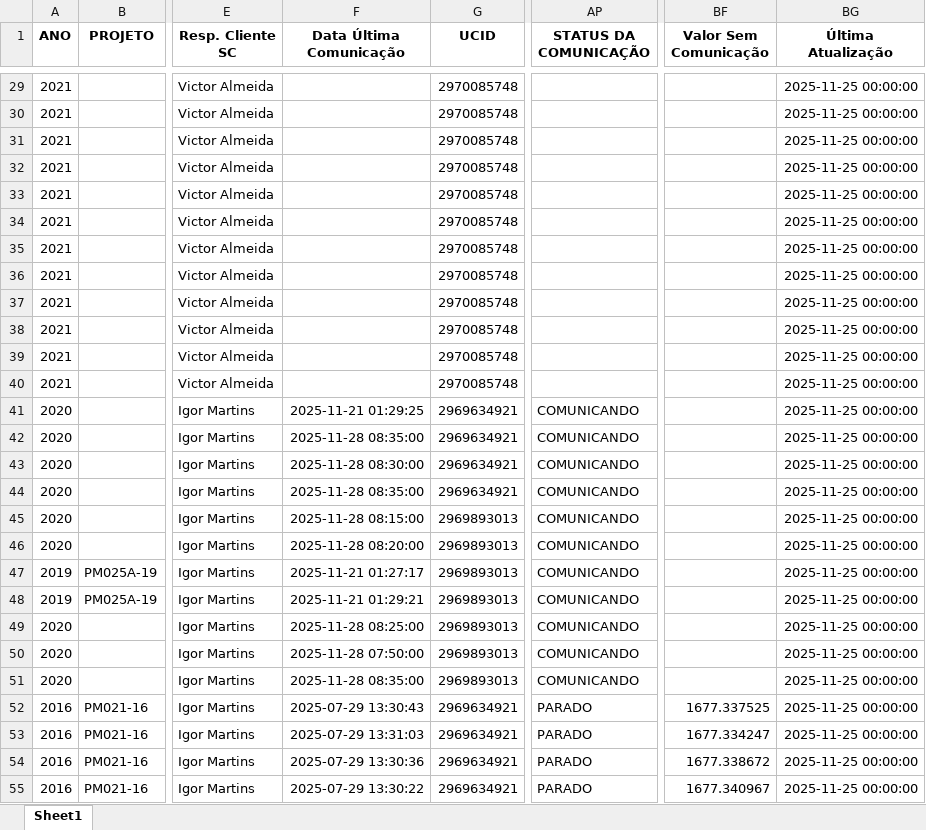
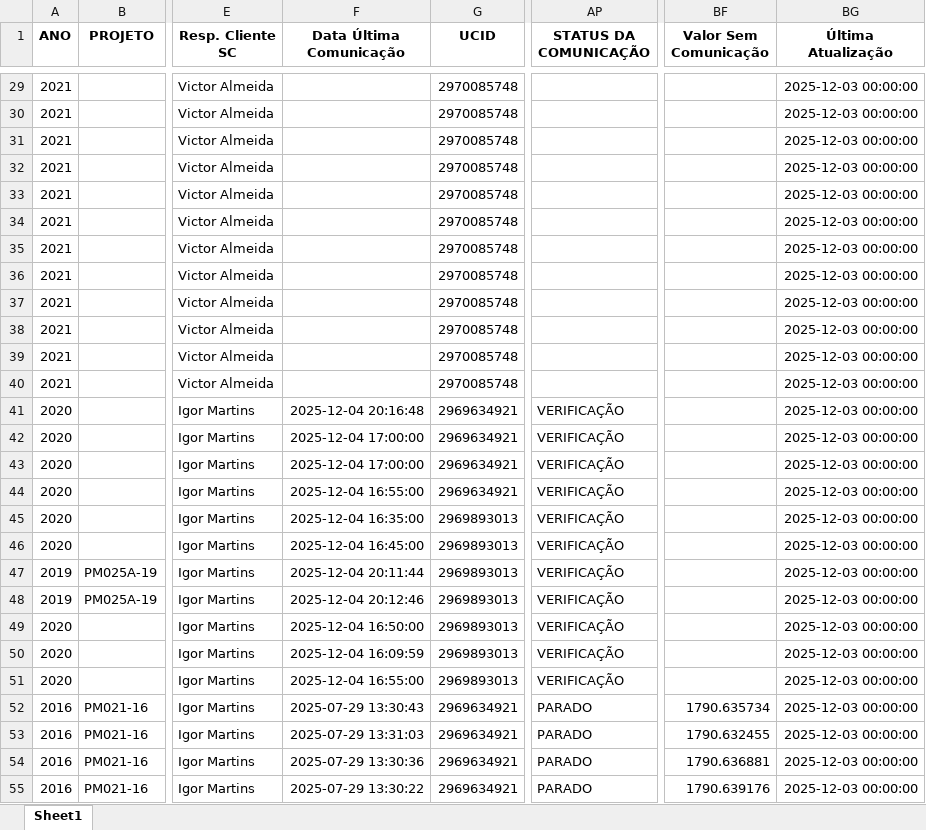
Before and after one commit to Darlan-Monteiro/STATUS-DE-COMUNICACAO, an Excel workbook: Planilha_Ativos_Atualizada.xlsx, sheet Sheet1, drawn as a sheet; only a part is shown, gaps mark what is left out; values as stored, in another font and other column widths than the file's, no borders; the diff covers the shown part only; the diff names each change by its address in the sheet, - before the commit and + after, or states it on an @@ line.

```diff
--- a/Planilha_Ativos_Atualizada.xlsx (sheet Sheet1)
+++ b/Planilha_Ativos_Atualizada.xlsx (sheet Sheet1)
-BG29:BG55 (Última Atualização): 2025-11-25 00:00:00
+BG29:BG55 (Última Atualização): 2025-12-03 00:00:00
-F41 (Data Última Comunicação): 2025-11-21 01:29:25
+F41 (Data Última Comunicação): 2025-12-04 20:16:48
-AP41:AP51 (STATUS DA COMUNICAÇÃO): COMUNICANDO
+AP41:AP51 (STATUS DA COMUNICAÇÃO): VERIFICAÇÃO
-F42 (Data Última Comunicação): 2025-11-28 08:35:00
+F42 (Data Última Comunicação): 2025-12-04 17:00:00
-F43 (Data Última Comunicação): 2025-11-28 08:30:00
+F43 (Data Última Comunicação): 2025-12-04 17:00:00
-F44 (Data Última Comunicação): 2025-11-28 08:35:00
+F44 (Data Última Comunicação): 2025-12-04 16:55:00
-F45 (Data Última Comunicação): 2025-11-28 08:15:00
+F45 (Data Última Comunicação): 2025-12-04 16:35:00
-F46 (Data Última Comunicação): 2025-11-28 08:20:00
+F46 (Data Última Comunicação): 2025-12-04 16:45:00
-F47 (Data Última Comunicação): 2025-11-21 01:27:17
+F47 (Data Última Comunicação): 2025-12-04 20:11:44
-F48 (Data Última Comunicação): 2025-11-21 01:29:21
+F48 (Data Última Comunicação): 2025-12-04 20:12:46
-F49 (Data Última Comunicação): 2025-11-28 08:25:00
+F49 (Data Última Comunicação): 2025-12-04 16:50:00
-F50 (Data Última Comunicação): 2025-11-28 07:50:00
+F50 (Data Última Comunicação): 2025-12-04 16:09:59
-F51 (Data Última Comunicação): 2025-11-28 08:35:00
+F51 (Data Última Comunicação): 2025-12-04 16:55:00
-BF52 (Valor Sem Comunicação): 1677.337525
+BF52 (Valor Sem Comunicação): 1790.635734
-BF53 (Valor Sem Comunicação): 1677.334247
+BF53 (Valor Sem Comunicação): 1790.632455
-BF54 (Valor Sem Comunicação): 1677.338672
+BF54 (Valor Sem Comunicação): 1790.636881
-BF55 (Valor Sem Comunicação): 1677.340967
+BF55 (Valor Sem Comunicação): 1790.639176
```
Also changed, not shown: 1231 edited cells and cell formats elsewhere in this sheet, clientes.xlsx, 40 other files.
